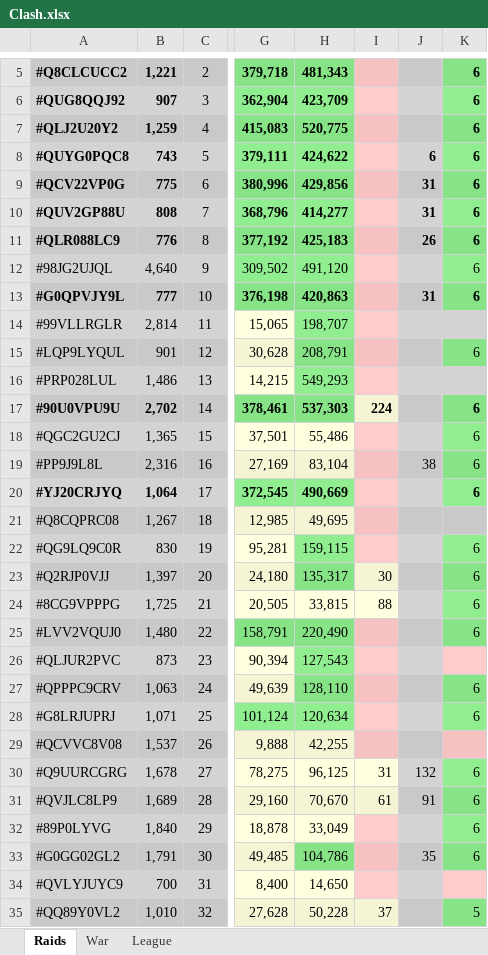
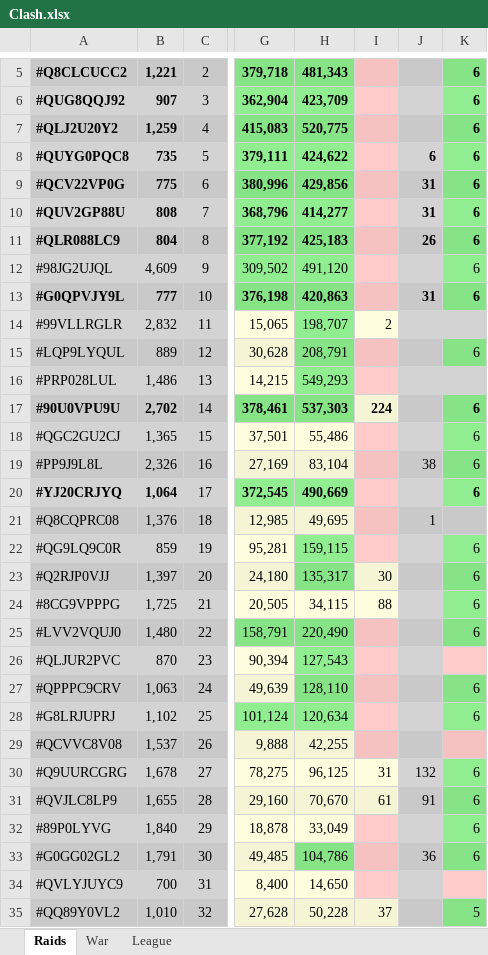
Before and after one commit to KYANI7E/Clans, an Excel workbook: Clash.xlsx, sheet Raids, drawn as a sheet; only a part is shown, gaps mark what is left out; values as stored, in another font and other column widths than the file's, no borders; the diff covers the shown part only; the diff names each change by its address in the sheet, - before the commit and + after, or states it on an @@ line.

Commit message:
updating the clash file from bat automatic run

```diff
--- a/Clash.xlsx (sheet Raids)
+++ b/Clash.xlsx (sheet Raids)
-B8: 743
+B8: 735
-B11: 776
+B11: 804
-B12: 4,640
+B12: 4,609
-B14: 2,814
+B14: 2,832
-I14: (empty)
+I14: 2
-I14 fill: #FFCCCB
+I14 fill: #FFFFE0
-B15: 901
+B15: 889
-B19: 2,316
+B19: 2,326
-B21: 1,267
+B21: 1,376
-J21: (empty)
+J21: 1
-B22: 830
+B22: 859
-H24: 33,815
+H24: 34,115
-B26: 873
+B26: 870
-B28: 1,071
+B28: 1,102
-B31: 1,689
+B31: 1,655
-J33: 35
+J33: 36
```
Also changed, not shown: 1 added row and 127 edited cells elsewhere in this sheet.
